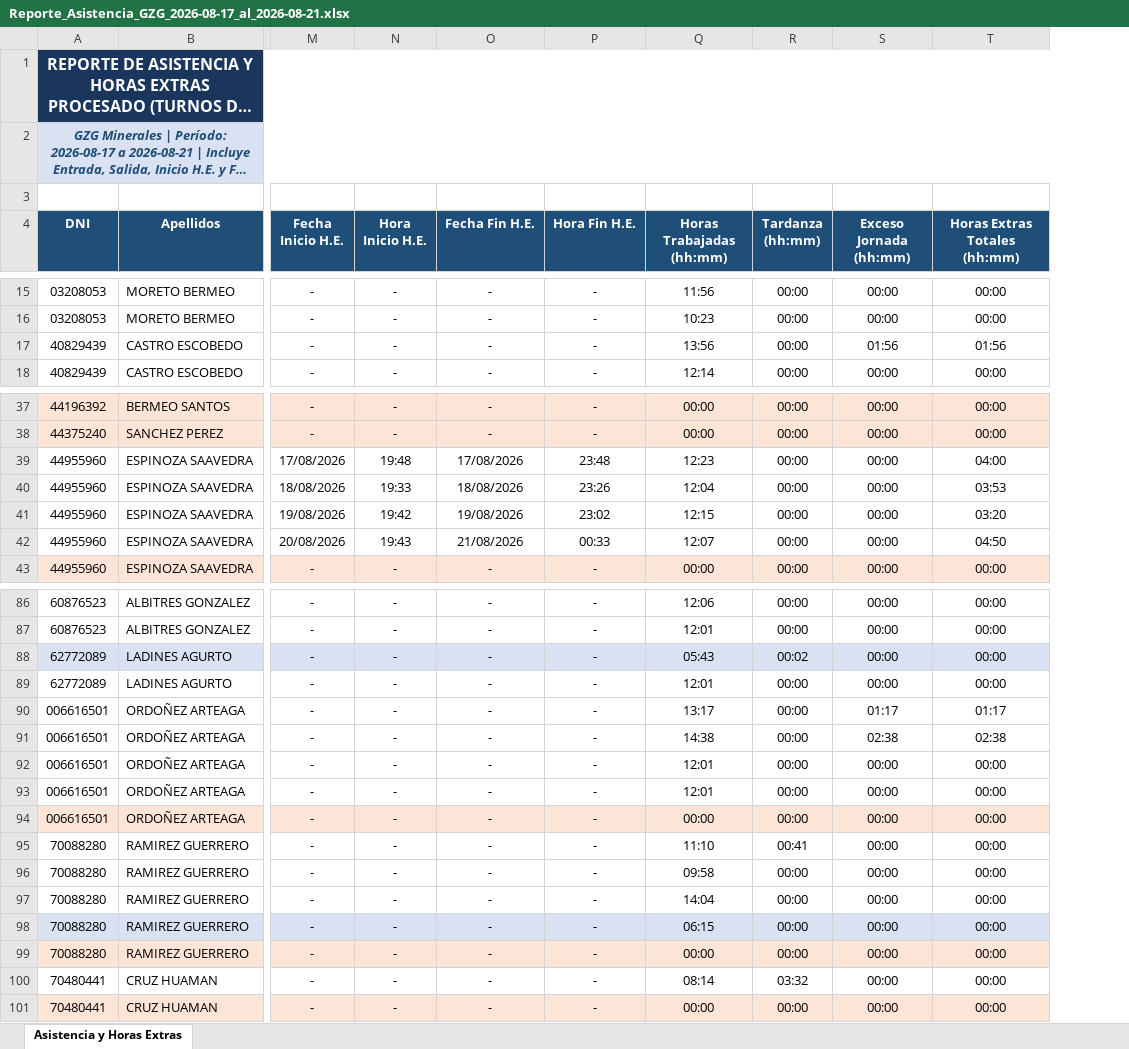
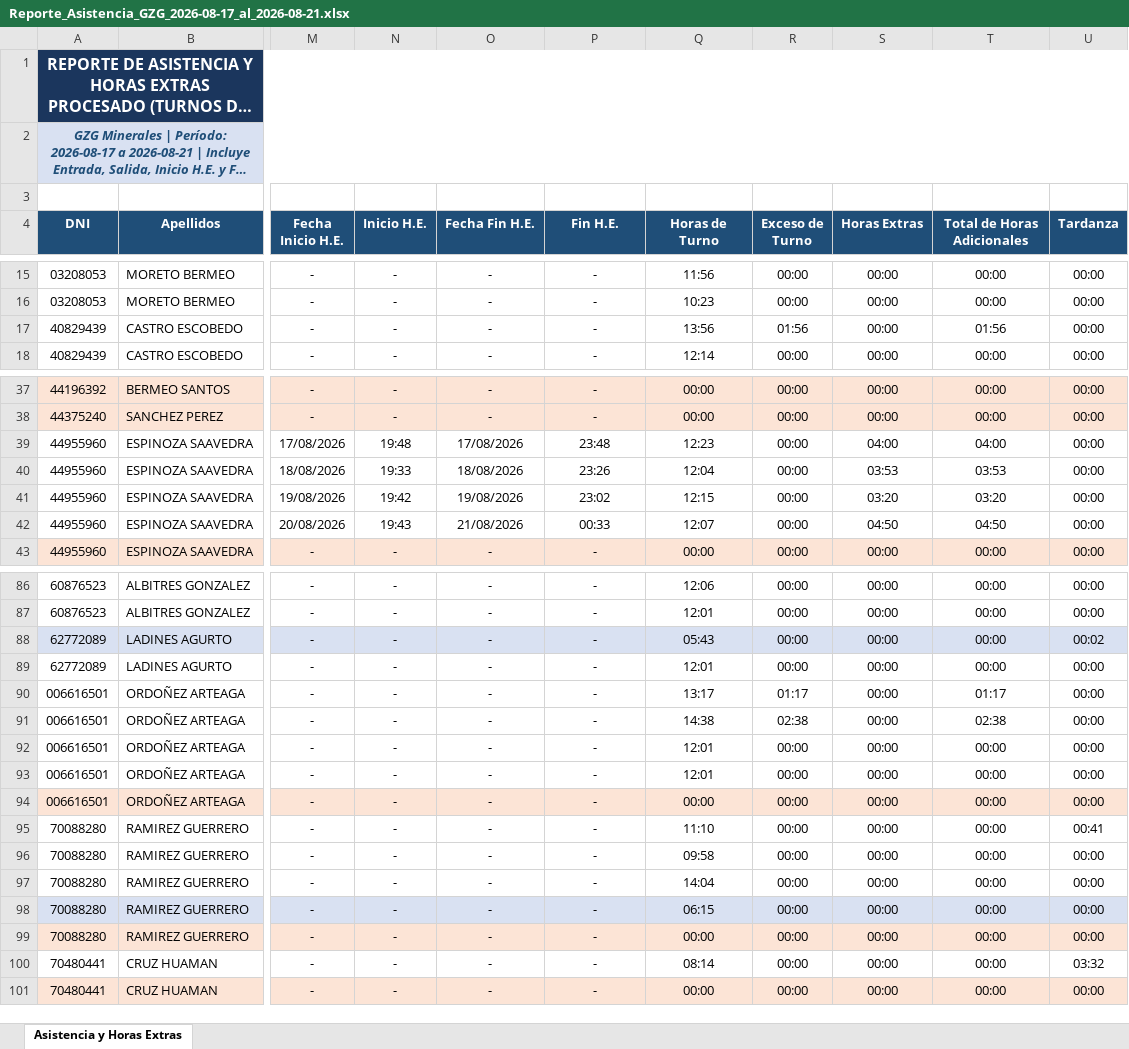
Before and after one commit to gzg2026-hub/Sistema_Asistencia_GZG, an Excel workbook: Reporte_Asistencia_GZG_2026-08-17_al_2026-08-21.xlsx, sheet Asistencia y Horas Extras, drawn as a sheet; only a part is shown, gaps mark what is left out; long unchanged cells end in …; values as stored, in another font and other column widths than the file's, no borders; the diff covers the shown part only; the diff names each change by its address in the sheet, - before the commit and + after, or states it on an @@ line.

Commit message:
feat: Restructured Excel report to 23 columns (A to W), inserted Horas Extras column, and renamed headers

```diff
--- a/Reporte_Asistencia_GZG_2026-08-17_al_2026-08-21.xlsx (sheet Asistencia y Horas Extras)
+++ b/Reporte_Asistencia_GZG_2026-08-17_al_2026-08-21.xlsx (sheet Asistencia y Horas Extras)
+column U (Tardanza), rows 15-18: all 00:00; rows 37-43: all 00:00; rows 86-101: 00:00 | 00:00 | 00:02 | 00:00 | 00:00 | 00:00 | 00:00 | 00:00 | 00:00 | 00:41 | 00:00 | 00:00 | 00:00 | 00:00 | 03:32 | 00:00
-N4: Hora Inicio H.E.
+N4: Inicio H.E.
-P4: Hora Fin H.E.
+P4: Fin H.E.
-Q4: Horas Trabajadas (hh:mm)
+Q4: Horas de Turno
-R4: Tardanza (hh:mm)
+R4: Exceso de Turno
-S4: Exceso Jornada (hh:mm)
+S4: Horas Extras
-T4: Horas Extras Totales (hh:mm)
+T4: Total de Horas Adicionales
-R17 (Exceso de Turno): 00:00
+R17 (Exceso de Turno): 01:56
-S17 (Horas Extras): 01:56
+S17 (Horas Extras): 00:00
-S39 (Horas Extras): 00:00
+S39 (Horas Extras): 04:00
-S40 (Horas Extras): 00:00
+S40 (Horas Extras): 03:53
-S41 (Horas Extras): 00:00
+S41 (Horas Extras): 03:20
-S42 (Horas Extras): 00:00
+S42 (Horas Extras): 04:50
-R88 (Exceso de Turno): 00:02
+R88 (Exceso de Turno): 00:00
-R90 (Exceso de Turno): 00:00
+R90 (Exceso de Turno): 01:17
-S90 (Horas Extras): 01:17
+S90 (Horas Extras): 00:00
-R91 (Exceso de Turno): 00:00
+R91 (Exceso de Turno): 02:38
-S91 (Horas Extras): 02:38
+S91 (Horas Extras): 00:00
-R95 (Exceso de Turno): 00:41
+R95 (Exceso de Turno): 00:00
-R100 (Exceso de Turno): 03:32
+R100 (Exceso de Turno): 00:00
```
Also changed, not shown: 30 edited cells elsewhere in this sheet, 4 other files.
